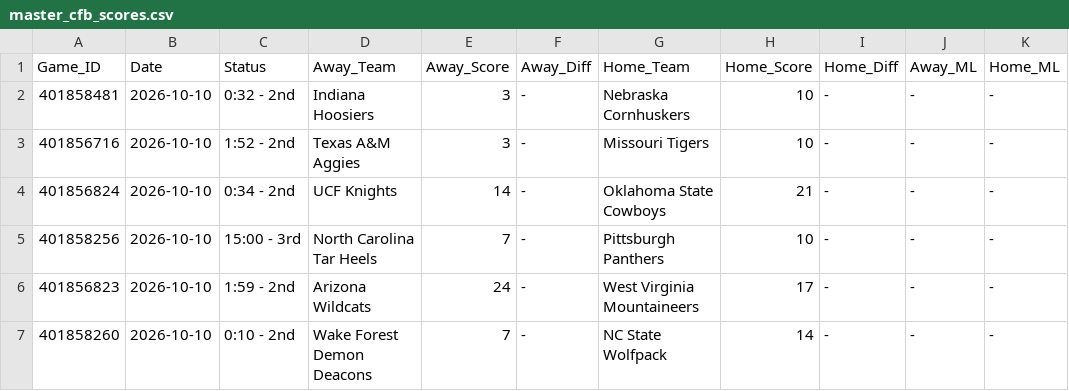
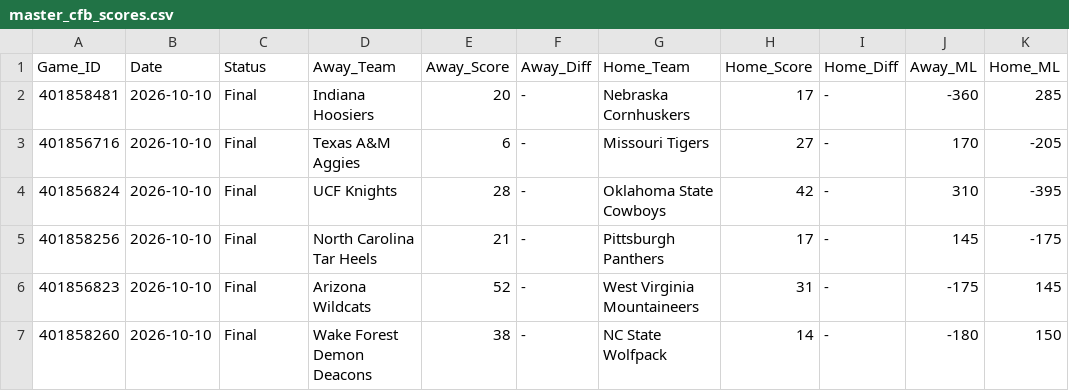
Before and after one commit to danreed001-droid/sport, a CSV file: data/raw/master_cfb_scores.csv, drawn as a sheet; only a part is shown; the diff covers the shown part only; the diff names each change by its address in the sheet, - before the commit and + after, or states it on an @@ line.

```diff
--- a/data/raw/master_cfb_scores.csv
+++ b/data/raw/master_cfb_scores.csv
-C2 (Status): 0:32 - 2nd
+C2 (Status): Final
-E2 (Away_Score): 3
+E2 (Away_Score): 20
-H2 (Home_Score): 10
+H2 (Home_Score): 17
-J2 (Away_ML): -
+J2 (Away_ML): -360
-K2 (Home_ML): -
+K2 (Home_ML): 285
-C3 (Status): 1:52 - 2nd
+C3 (Status): Final
-E3 (Away_Score): 3
+E3 (Away_Score): 6
-H3 (Home_Score): 10
+H3 (Home_Score): 27
-J3 (Away_ML): -
+J3 (Away_ML): 170
-K3 (Home_ML): -
+K3 (Home_ML): -205
-C4 (Status): 0:34 - 2nd
+C4 (Status): Final
-E4 (Away_Score): 14
+E4 (Away_Score): 28
-H4 (Home_Score): 21
+H4 (Home_Score): 42
-J4 (Away_ML): -
+J4 (Away_ML): 310
-K4 (Home_ML): -
+K4 (Home_ML): -395
-C5 (Status): 15:00 - 3rd
+C5 (Status): Final
-E5 (Away_Score): 7
+E5 (Away_Score): 21
-H5 (Home_Score): 10
+H5 (Home_Score): 17
-J5 (Away_ML): -
+J5 (Away_ML): 145
-K5 (Home_ML): -
+K5 (Home_ML): -175
-C6 (Status): 1:59 - 2nd
+C6 (Status): Final
-E6 (Away_Score): 24
+E6 (Away_Score): 52
-H6 (Home_Score): 17
+H6 (Home_Score): 31
-J6 (Away_ML): -
+J6 (Away_ML): -175
-K6 (Home_ML): -
+K6 (Home_ML): 145
-C7 (Status): 0:10 - 2nd
+C7 (Status): Final
-E7 (Away_Score): 7
+E7 (Away_Score): 38
-J7 (Away_ML): -
+J7 (Away_ML): -180
-K7 (Home_ML): -
+K7 (Home_ML): 150
```
Also changed, not shown: 71 edited cells elsewhere in this file, 6 other files.
